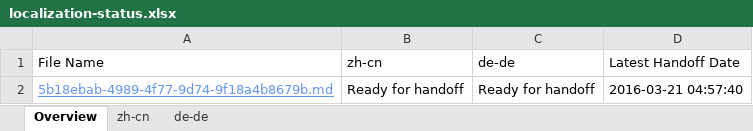
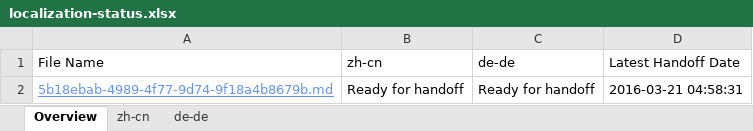
Before and after one commit to OpenLocalizationTestOrg/olhandback, an Excel workbook: ol-handback/OpenLocalizationTest/oltest/yuwzho/localization-status.xlsx, sheet Overview, drawn as a sheet; values as stored, in another font and other column widths than the file's, no borders; table styles not drawn; the diff names each change by its address in the sheet, - before the commit and + after, or states it on an @@ line.

Commit message:
Generate Report for Handoff

```diff
--- a/ol-handback/OpenLocalizationTest/oltest/yuwzho/localization-status.xlsx (sheet Overview)
+++ b/ol-handback/OpenLocalizationTest/oltest/yuwzho/localization-status.xlsx (sheet Overview)
-D2 (Latest Handoff Date): 2016-03-21 04:57:40
+D2 (Latest Handoff Date): 2016-03-21 04:58:31
```
Also changed, not shown: sheet de-de, sheet zh-cn.
